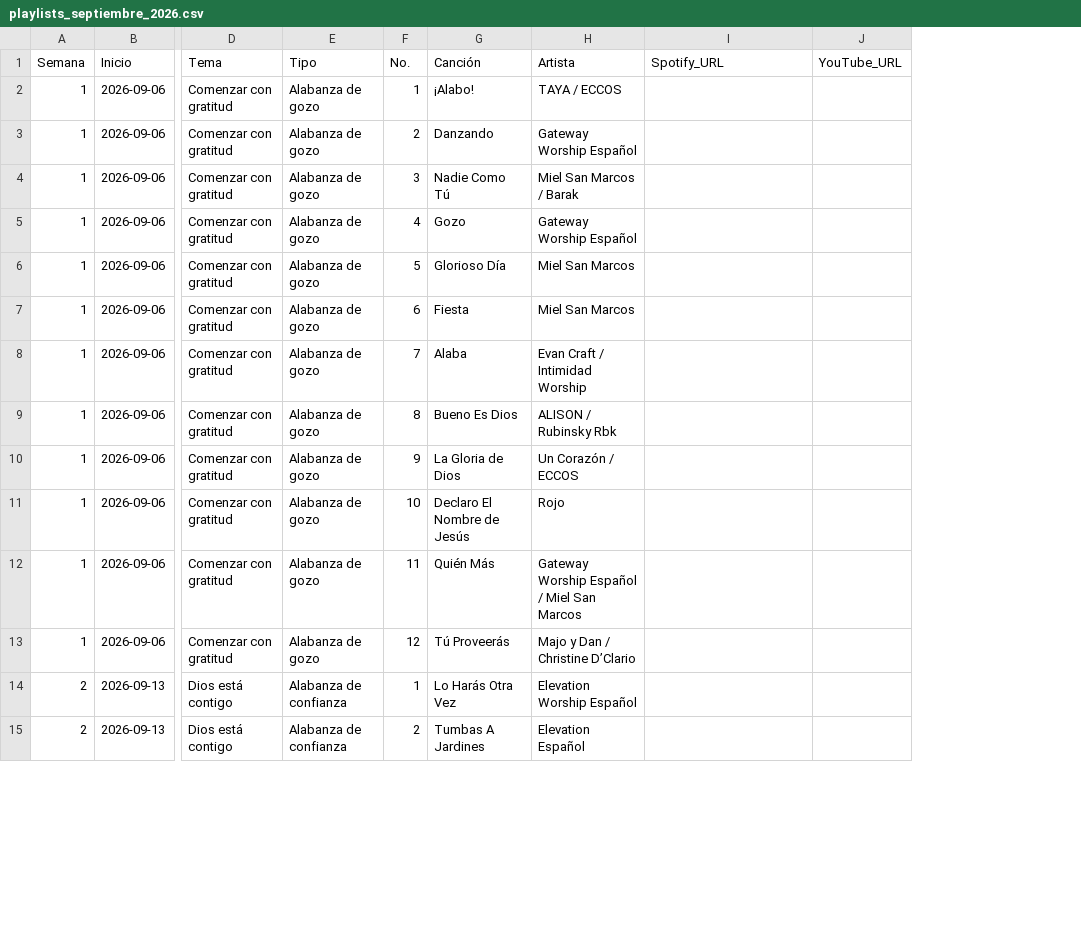
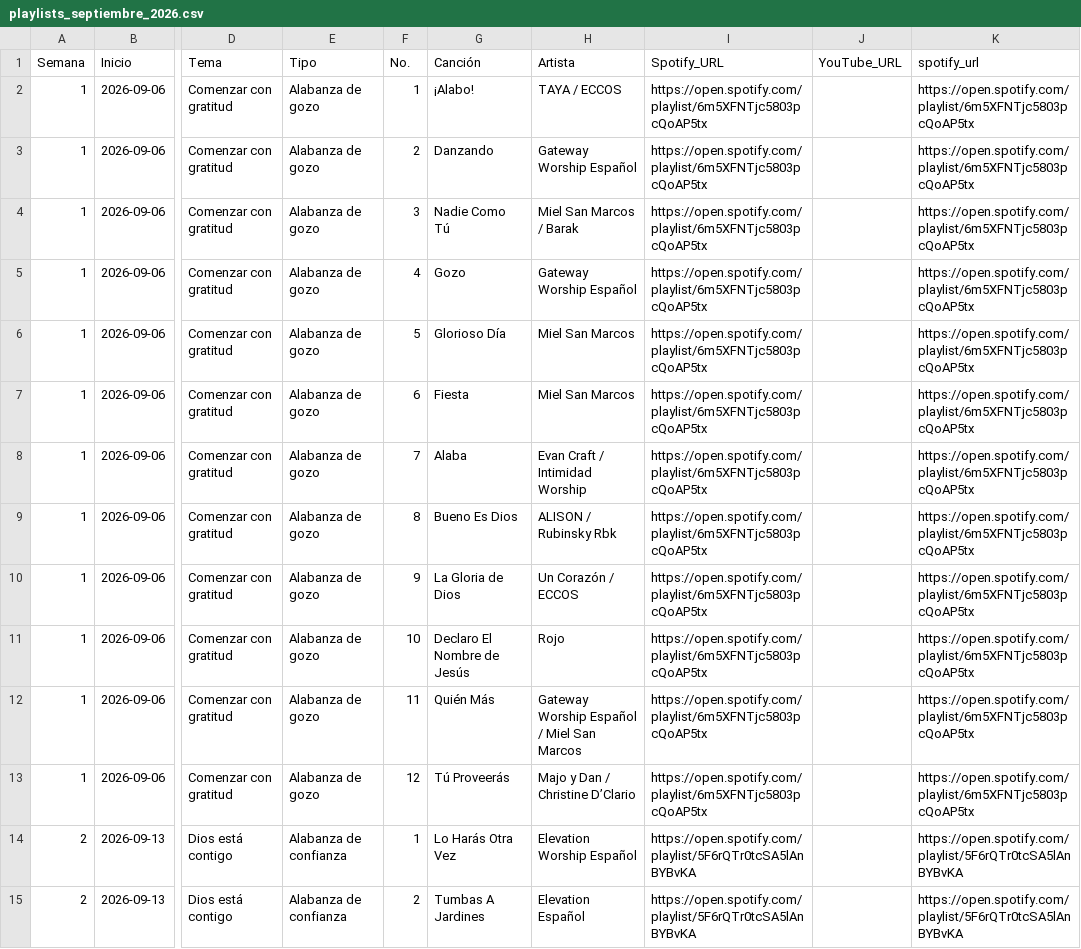
Before and after one commit to RobertoFranco0203/mural-biblico-septiembre-2026, a CSV file: playlists_septiembre_2026.csv, drawn as a sheet; only a part is shown, gaps mark what is left out; the diff covers the shown part only; the diff names each change by its address in the sheet, - before the commit and + after, or states it on an @@ line.

```diff
--- a/playlists_septiembre_2026.csv
+++ b/playlists_septiembre_2026.csv
+column K (spotify_url), rows 2-15: https://open.spotify.com/playlist/6m5XFNTjc5803pcQoAP5tx | https://open.spotify.com/playlist/6m5XFNTjc5803pcQoAP5tx | https://open.spotify.com/playlist/6m5XFNTjc5803pcQoAP5tx | https://open.spotify.com/playlist/6m5XFNTjc5803pcQoAP5tx | https://open.spotify.com/playlist/6m5XFNTjc5803pcQoAP5tx | https://open.spotify.com/playlist/6m5XFNTjc5803pcQoAP5tx | https://open.spotify.com/playlist/6m5XFNTjc5803pcQoAP5tx | https://open.spotify.com/playlist/6m5XFNTjc5803pcQoAP5tx | https://open.spotify.com/playlist/6m5XFNTjc5803pcQoAP5tx | https://open.spotify.com/playlist/6m5XFNTjc5803pcQoAP5tx | https://open.spotify.com/playlist/6m5XFNTjc5803pcQoAP5tx | https://open.spotify.com/playlist/6m5XFNTjc5803pcQoAP5tx | https://open.spotify.com/playlist/5F6rQTr0tcSA5lAnBYBvKA | https://open.spotify.com/playlist/5F6rQTr0tcSA5lAnBYBvKA
-I2:I13 (Spotify_URL): (empty)
+I2:I13 (Spotify_URL): https://open.spotify.com/playlist/6m5XFNTjc5803pcQoAP5tx
-I14:I15 (Spotify_URL): (empty)
+I14:I15 (Spotify_URL): https://open.spotify.com/playlist/5F6rQTr0tcSA5lAnBYBvKA
```
Also changed, not shown: 34 edited cells elsewhere in this file, 6 other files.
